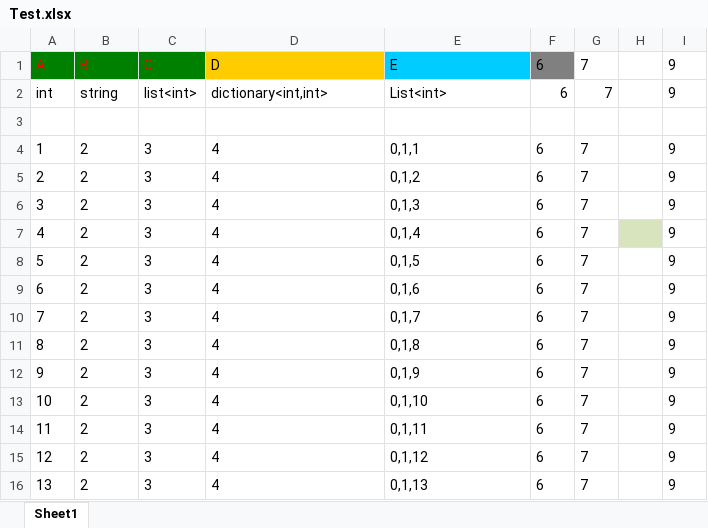
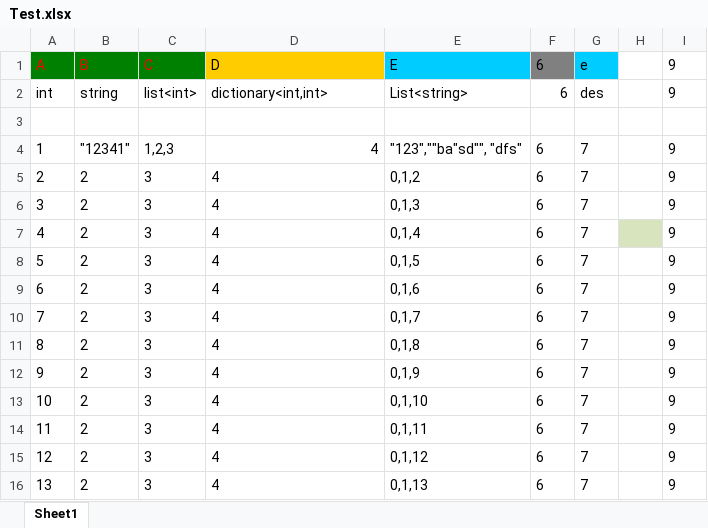
Before and after one commit to chiguozi/UnityExcelExportTool, an Excel workbook: Assets/Test.xlsx, sheet Sheet1, drawn as a sheet; values as stored, in another font and other column widths than the file's, no borders; the diff names each change by its address in the sheet, - before the commit and + after, or states it on an @@ line.

```diff
--- a/Assets/Test.xlsx (sheet Sheet1)
+++ b/Assets/Test.xlsx (sheet Sheet1)
-G1: 7
+G1: e
-G1 fill: none
+G1 fill: #00CCFF
-E2 (E): List<int>
+E2 (E): List<string>
-G2 (e): 7
+G2 (e): des
-B4 (B): 2
+B4 (B): "12341"
-C4 (C): 3
+C4 (C): 1,2,3
-D4 alignment: left
+D4 alignment: right
-E4 (E): 0,1,1
+E4 (E): "123",""ba"sd"", "dfs"
```
Also changed, not shown: 30 other files.
